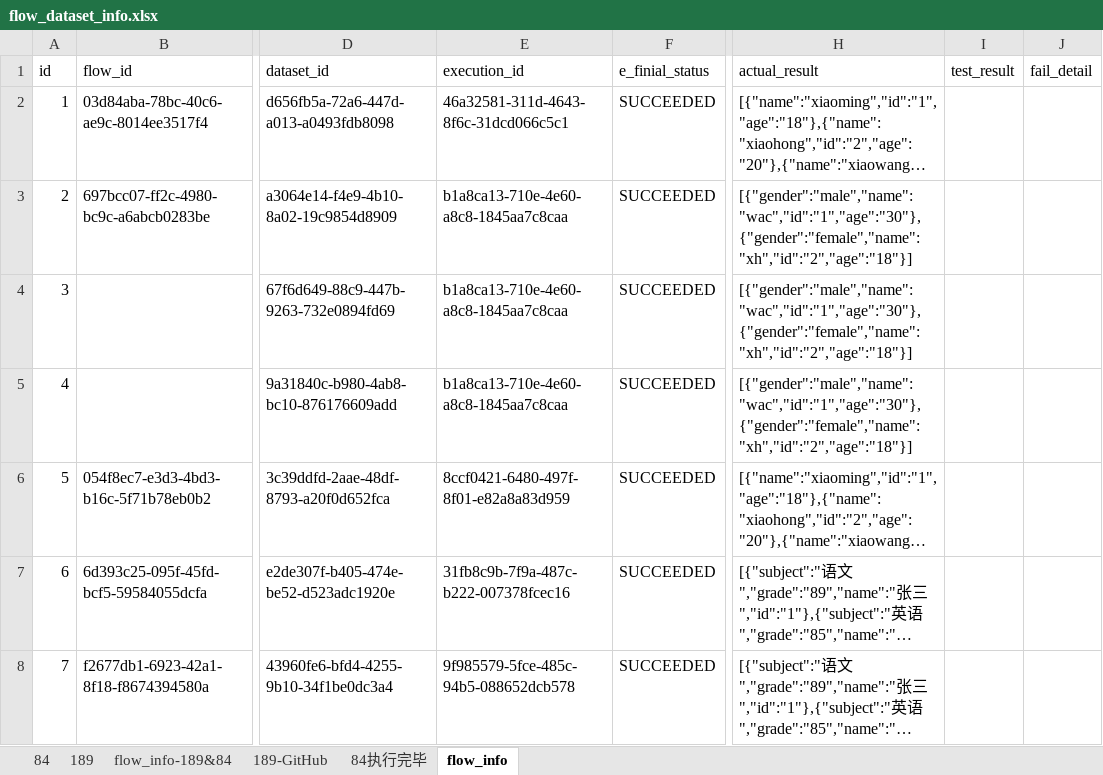
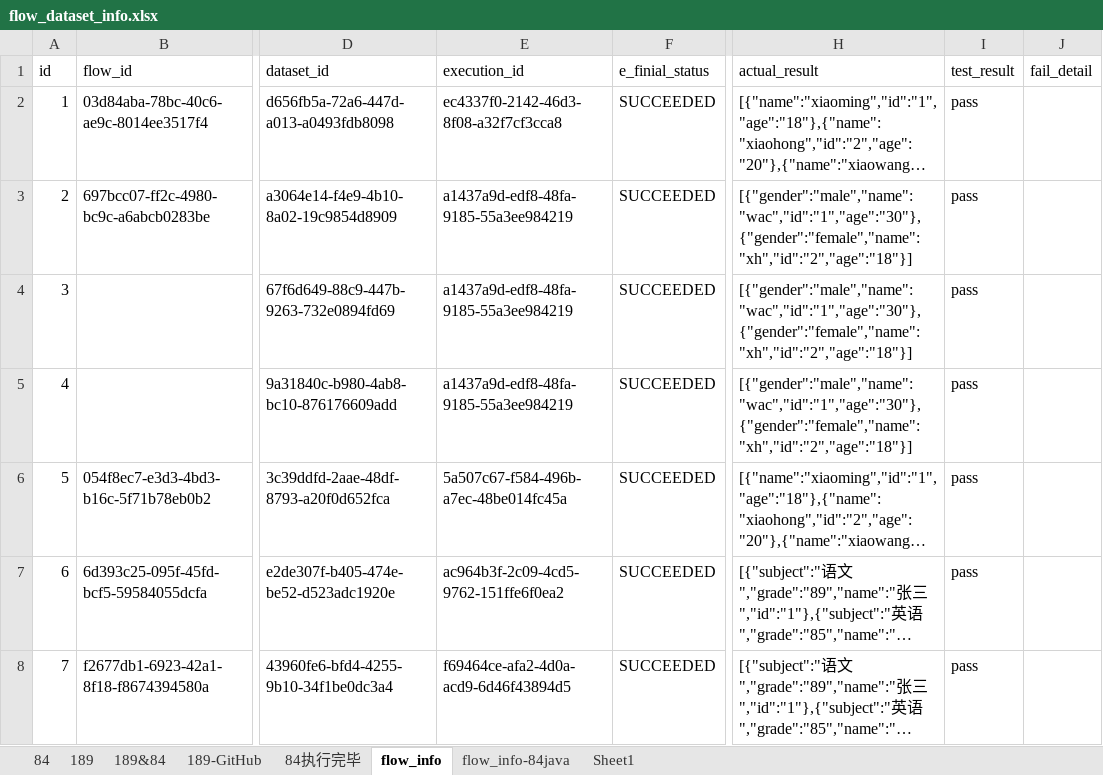
Before and after one commit to bingjiegu/For_Free, an Excel workbook: singl_api/api_test_cases/flow_dataset_info.xlsx, sheet flow_info, drawn as a sheet; only a part is shown, gaps mark what is left out; long unchanged cells end in …; values as stored, in another font and other column widths than the file's, no borders; the diff covers the shown part only; the diff names each change by its address in the sheet, - before the commit and + after, or states it on an @@ line.

```diff
--- a/singl_api/api_test_cases/flow_dataset_info.xlsx (sheet flow_info)
+++ b/singl_api/api_test_cases/flow_dataset_info.xlsx (sheet flow_info)
-sheet tab: flow_info-189&84
+sheet tab: 189&84
+sheet tab: flow_info-84java
+sheet tab: Sheet1
-E2 (execution_id): 46a32581-311d-4643-8f6c-31dcd066c5c1
+E2 (execution_id): ec4337f0-2142-46d3-8f08-a32f7cf3cca8
-I2:I8 (test_result): (empty)
+I2:I8 (test_result): pass
-E3:E5 (execution_id): b1a8ca13-710e-4e60-a8c8-1845aa7c8caa
+E3:E5 (execution_id): a1437a9d-edf8-48fa-9185-55a3ee984219
-E6 (execution_id): 8ccf0421-6480-497f-8f01-e82a8a83d959
+E6 (execution_id): 5a507c67-f584-496b-a7ec-48be014fc45a
-E7 (execution_id): 31fb8c9b-7f9a-487c-b222-007378fcec16
+E7 (execution_id): ac964b3f-2c09-4cd5-9762-151ffe6f0ea2
-E8 (execution_id): 9f985579-5fce-485c-94b5-088652dcb578
+E8 (execution_id): f69464ce-afa2-4d0a-acd9-6d46f43894d5
```
Also changed, not shown: 4 added rows and 79 edited cells elsewhere in this sheet, sheet 84, sheet 189-GitHub.
